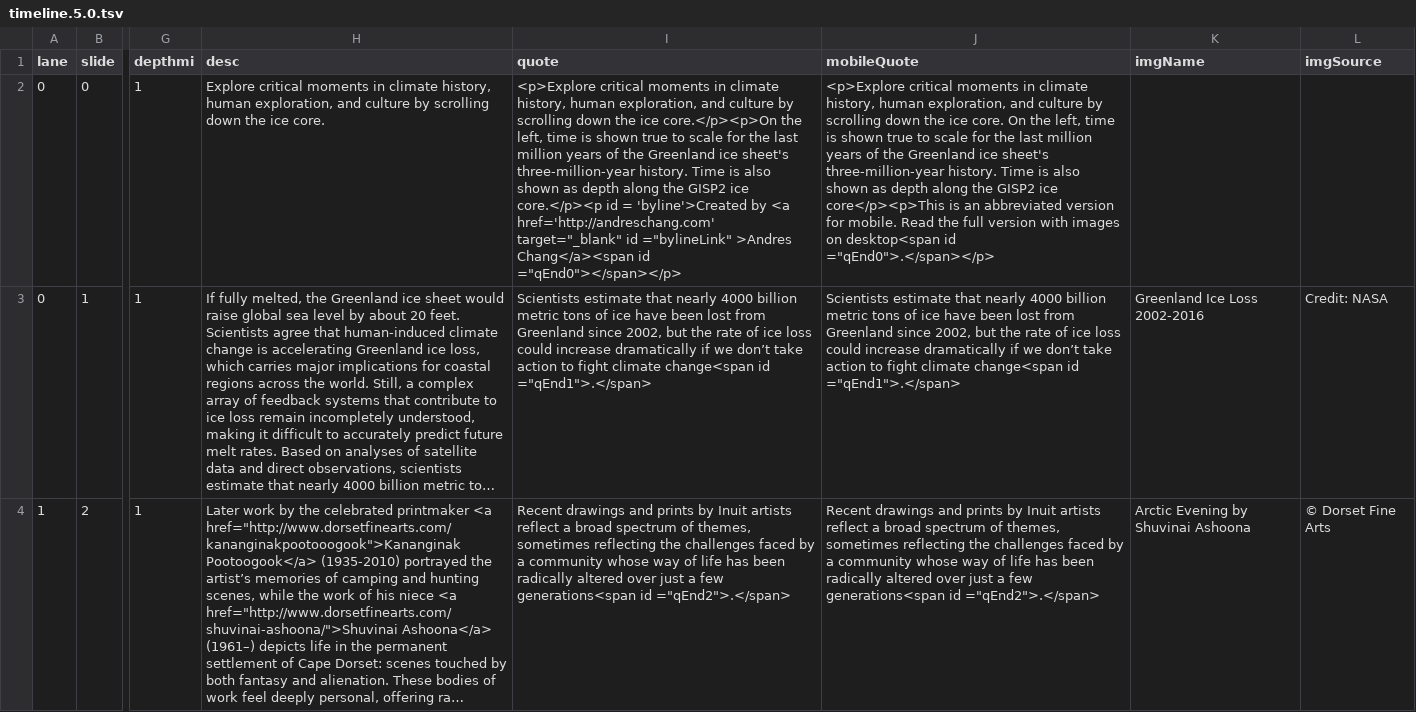
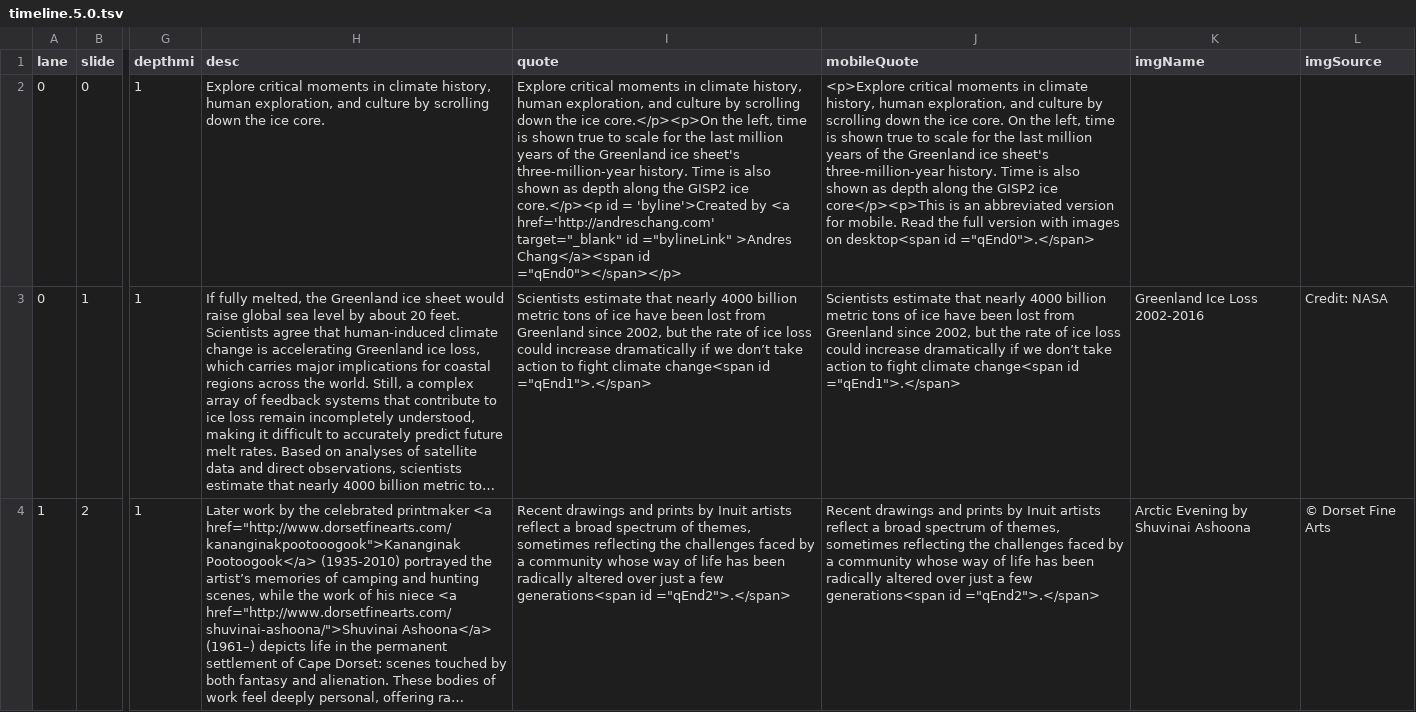
Before and after one commit to andreschang/an-arctic-timeline, a TSV file: timeline.5.0.tsv, drawn as a sheet; only a part is shown, gaps mark what is left out; long unchanged cells end in …; the diff names each change by its address in the sheet, - before the commit and + after, or states it on an @@ line.

Commit message:
mobile tweaks

```diff
--- a/timeline.5.0.tsv
+++ b/timeline.5.0.tsv
-I2 (quote): <p>Explore critical moments…
+I2 (quote): Explore critical moments…
-J2 (mobileQuote): …desktop<span id ="qEnd0">.</span></p>
+J2 (mobileQuote): …desktop<span id ="qEnd0">.</span>
```
Also changed, not shown: 2 other files.
